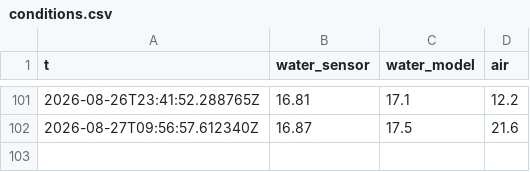
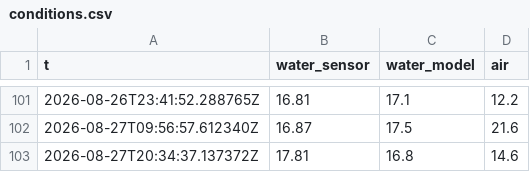
Before and after one commit to mikko-ahonen/latu-club, a CSV file: archive/conditions.csv, drawn as a sheet; only a part is shown, gaps mark what is left out; the diff names each change by its address in the sheet, - before the commit and + after, or states it on an @@ line.

```diff
--- a/archive/conditions.csv
+++ b/archive/conditions.csv
+row 103: 2026-08-27T20:34:37.137372Z | 17.81 | 16.8 | 14.6
```
Also changed, not shown: 2 other files.
